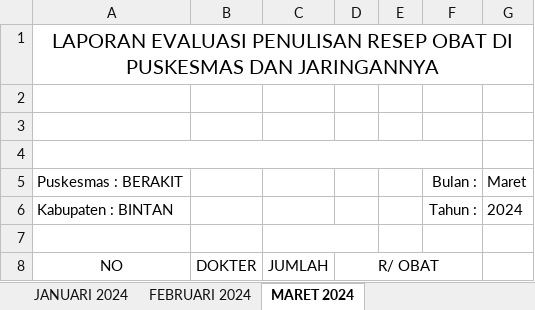
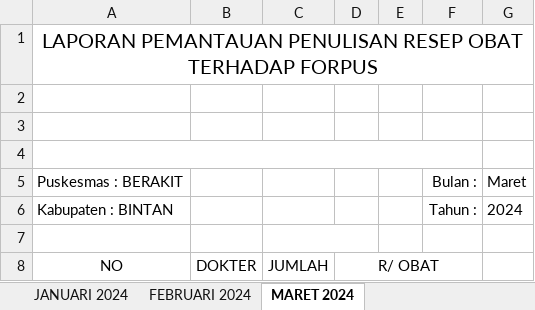
Before and after one commit to arifdata/reporeakre, an Excel workbook: ukp/3.10_Kefarmasian/EP 07/Lap Evaluasi Peresepan.xlsx, sheet MARET 2024, drawn as a sheet; only a part is shown; values as stored, in another font and other column widths than the file's, no borders; charts and pictures not drawn; the diff names each change by its address in the sheet, - before the commit and + after, or states it on an @@ line.

Commit message:
tambah bukti evaluasi kesesuaian peresepan thd forpus EP07

```diff
--- a/ukp/3.10_Kefarmasian/EP 07/Lap Evaluasi Peresepan.xlsx (sheet MARET 2024)
+++ b/ukp/3.10_Kefarmasian/EP 07/Lap Evaluasi Peresepan.xlsx (sheet MARET 2024)
-A1: LAPORAN EVALUASI PENULISAN RESEP OBAT DI PUSKESMAS DAN JARINGANNYA
+A1: LAPORAN PEMANTAUAN PENULISAN RESEP OBAT TERHADAP FORPUS
```
Also changed, not shown: sheet FEBRUARI 2024, sheet JANUARI 2024, charts or pictures, 1 other file.
